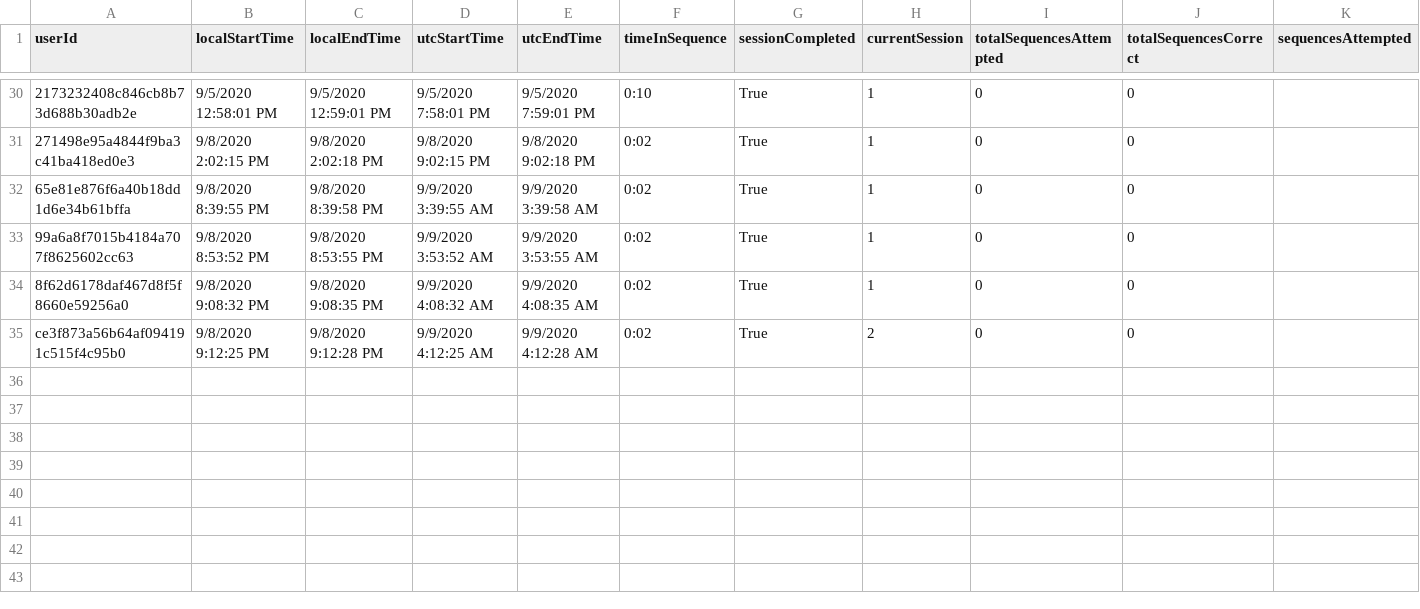
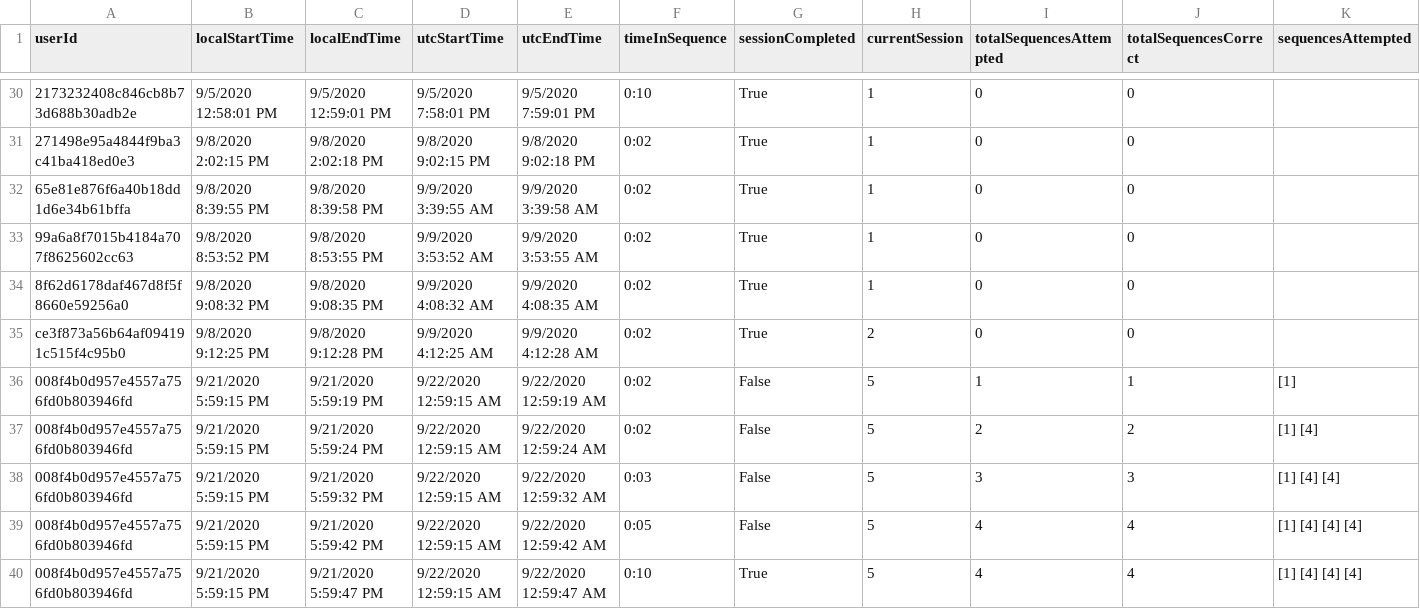
Before and after one commit to ReGame-VR/ReGame-Cognitive-Project, a CSV file: ReGameCognitive/Assets/Resources/SessionData.csvSessionData.csvSessionData.csv, drawn as a sheet; only a part is shown, gaps mark what is left out; rows hold the shown columns only; the diff names each change by its address in the sheet, - before the commit and + after, or states it on an @@ line.

```diff
--- a/ReGameCognitive/Assets/Resources/SessionData.csvSessionData.csvSessionData.csv
+++ b/ReGameCognitive/Assets/Resources/SessionData.csvSessionData.csvSessionData.csv
+row 36: 008f4b0d957e4557a756fd0b803946fd | 9/21/2020 5:59:15 PM | 9/21/2020 5:59:19 PM | 9/22/2020 12:59:15 AM | 9/22/2020 12:59:19 AM | 0:02 | False | 5 | 1 | 1 | [1]
+row 37: 008f4b0d957e4557a756fd0b803946fd | 9/21/2020 5:59:15 PM | 9/21/2020 5:59:24 PM | 9/22/2020 12:59:15 AM | 9/22/2020 12:59:24 AM | 0:02 | False | 5 | 2 | 2 | [1] [4]
+row 38: 008f4b0d957e4557a756fd0b803946fd | 9/21/2020 5:59:15 PM | 9/21/2020 5:59:32 PM | 9/22/2020 12:59:15 AM | 9/22/2020 12:59:32 AM | 0:03 | False | 5 | 3 | 3 | [1] [4] [4]
+row 39: 008f4b0d957e4557a756fd0b803946fd | 9/21/2020 5:59:15 PM | 9/21/2020 5:59:42 PM | 9/22/2020 12:59:15 AM | 9/22/2020 12:59:42 AM | 0:05 | False | 5 | 4 | 4 | [1] [4] [4] [4]
+row 40: 008f4b0d957e4557a756fd0b803946fd | 9/21/2020 5:59:15 PM | 9/21/2020 5:59:47 PM | 9/22/2020 12:59:15 AM | 9/22/2020 12:59:47 AM | 0:10 | True | 5 | 4 | 4 | [1] [4] [4] [4]
```
Also changed, not shown: ReGameCognitive/Assets/Resources/SessionData.csv, ReGameCognitive/Assets/Resources/SessionData.csvSessionData.csv, 19 other files.
